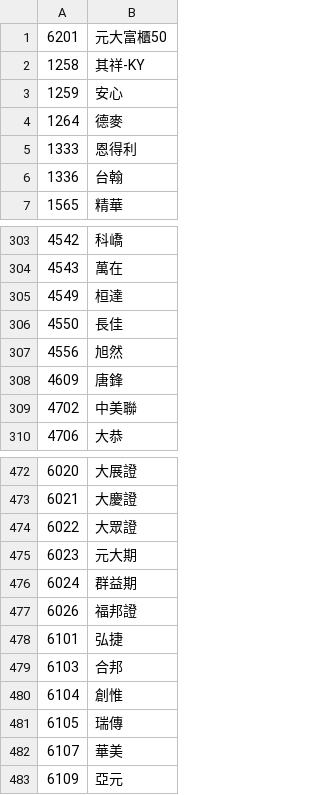
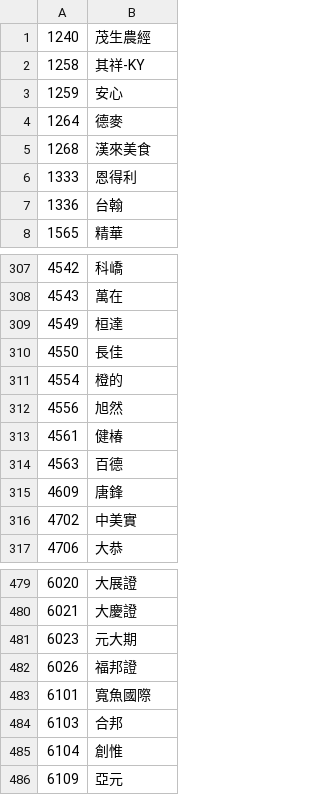
Before and after one commit to zzzaaa12/stockcmd, a CSV file: otc.csv, drawn as a sheet; only a part is shown, gaps mark what is left out; the diff covers the shown part only.

```diff
--- a/otc.csv
+++ b/otc.csv
@@ -1,2 +1,2 @@
-6201,元大富櫃50
+1240,茂生農經
 1258,其祥-KY
@@ -4,2 +4,3 @@
 1264,德麥
+1268,漢來美食
 1333,恩得利
@@ -306,5 +310,8 @@
 4550,長佳
+4554,橙的
 4556,旭然
+4561,健椿
+4563,百德
 4609,唐鋒
-4702,中美聯
+4702,中美實
 4706,大恭
@@ -473,11 +480,7 @@
 6021,大慶證
-6022,大眾證
 6023,元大期
-6024,群益期
 6026,福邦證
-6101,弘捷
+6101,寬魚國際
 6103,合邦
 6104,創惟
-6105,瑞傳
-6107,華美
 6109,亞元
```
Also changed, not shown: 57 added rows, 16 removed rows and 26 edited cells elsewhere in this file, tse.csv.
